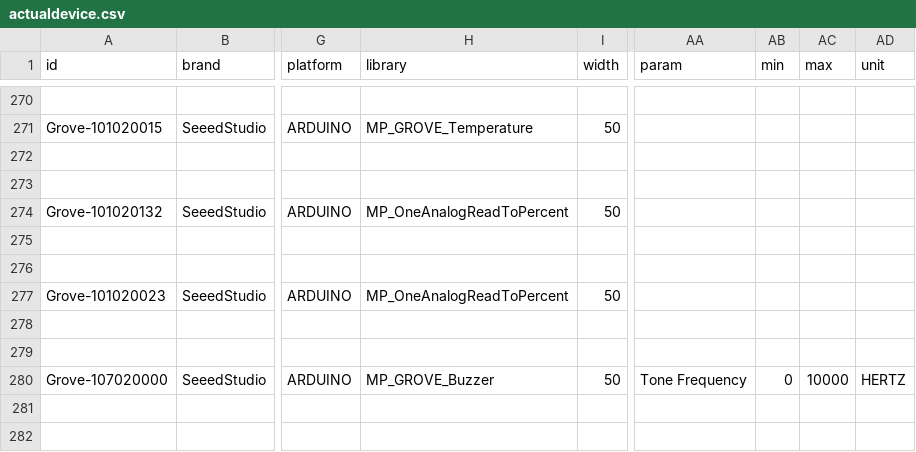
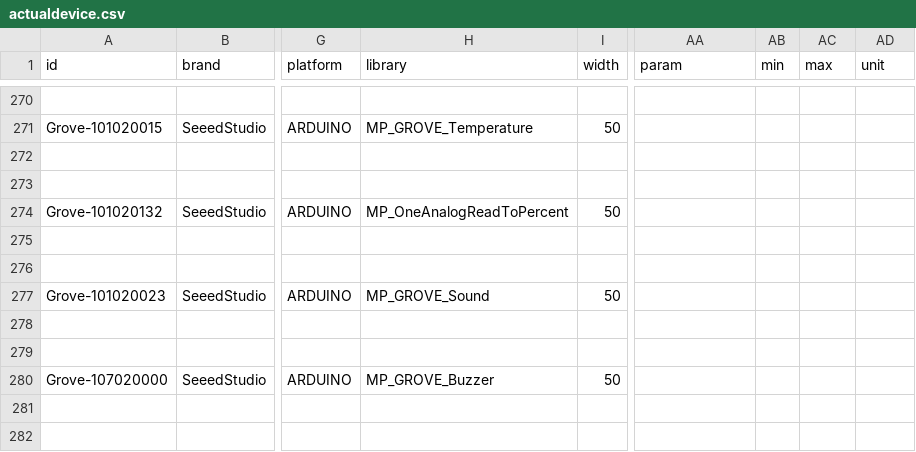
Before and after one commit to InGarage/MakerPlayGround_Library, a CSV file: newscript/actualdevice.csv, drawn as a sheet; only a part is shown, gaps mark what is left out; the diff covers the shown part only; the diff names each change by its address in the sheet, - before the commit and + after, or states it on an @@ line.

```diff
--- a/newscript/actualdevice.csv
+++ b/newscript/actualdevice.csv
-H277 (library): MP_OneAnalogReadToPercent
+H277 (library): MP_GROVE_Sound
-AA280 (param): Tone Frequency
+AA280 (param): (empty)
-AB280 (min): 0
+AB280 (min): (empty)
-AC280 (max): 10000
+AC280 (max): (empty)
-AD280 (unit): HERTZ
+AD280 (unit): (empty)
```
Also changed, not shown: 15 edited cells elsewhere in this file, newscript/genericoutputdevice.csv, 6 other files.
